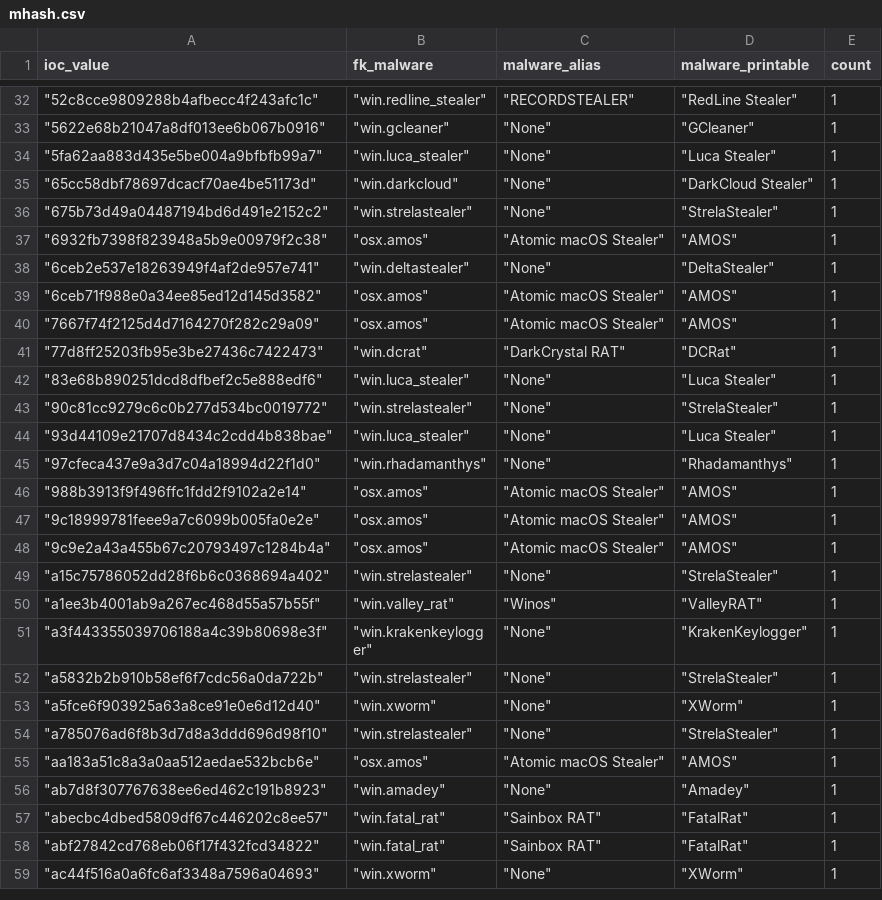
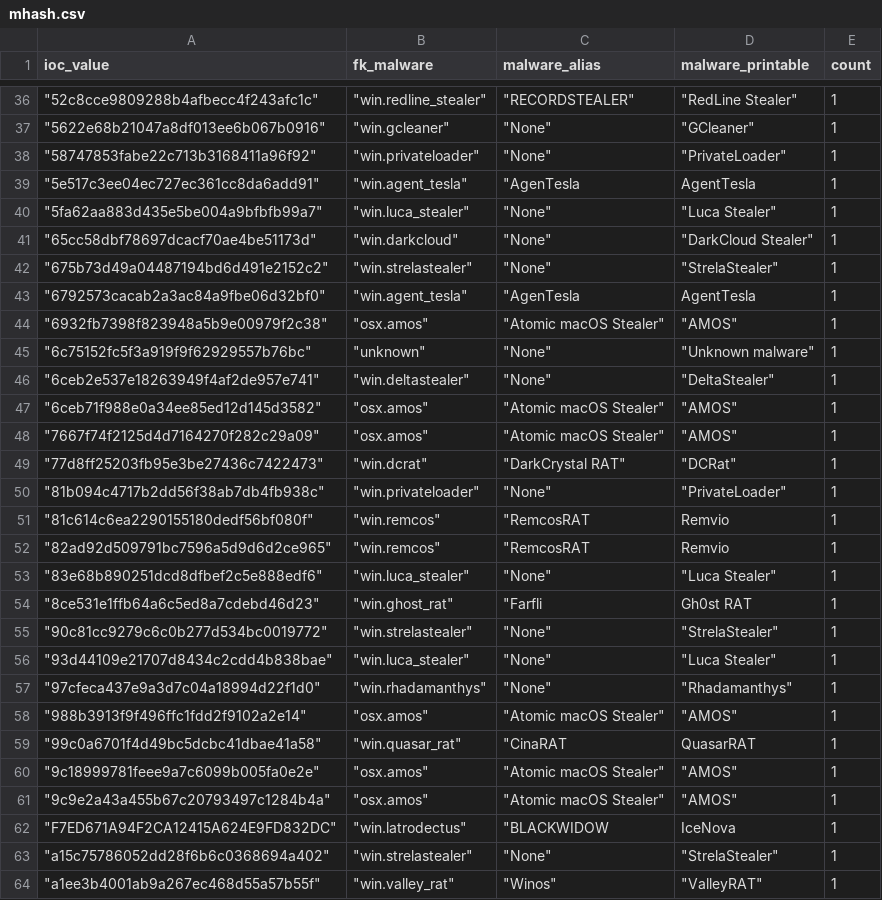
Before and after one commit to LunaMarginis/Intel-WatchTower, a CSV file: mhash.csv, drawn as a sheet; only a part is shown, gaps mark what is left out; the shorter side is filled out with more unchanged rows; the diff covers the shown part only; the diff names each change by its address in the sheet, - before the commit and + after, or states it on an @@ line.

```diff
--- a/mhash.csv
+++ b/mhash.csv
+row 38: "58747853fabe22c713b3168411a96f92" | "win.privateloader" | "None" | "PrivateLoader" | 1
+row 39: "5e517c3ee04ec727ec361cc8da6add91" | "win.agent_tesla" | "AgenTesla | AgentTesla | 1
+row 43: "6792573cacab2a3ac84a9fbe06d32bf0" | "win.agent_tesla" | "AgenTesla | AgentTesla | 1
+row 45: "6c75152fc5f3a919f9f62929557b76bc" | "unknown" | "None" | "Unknown malware" | 1
+row 50: "81b094c4717b2dd56f38ab7db4fb938c" | "win.privateloader" | "None" | "PrivateLoader" | 1
+row 51: "81c614c6ea2290155180dedf56bf080f" | "win.remcos" | "RemcosRAT | Remvio | 1
+row 52: "82ad92d509791bc7596a5d9d6d2ce965" | "win.remcos" | "RemcosRAT | Remvio | 1
+row 54: "8ce531e1ffb64a6c5ed8a7cdebd46d23" | "win.ghost_rat" | "Farfli | Gh0st RAT | 1
+row 59: "99c0a6701f4d49bc5dcbc41dbae41a58" | "win.quasar_rat" | "CinaRAT | QuasarRAT | 1
+row 62: "F7ED671A94F2CA12415A624E9FD832DC" | "win.latrodectus" | "BLACKWIDOW | IceNova | 1
```
Also changed, not shown: 17 added rows elsewhere in this file, 1 other file.
